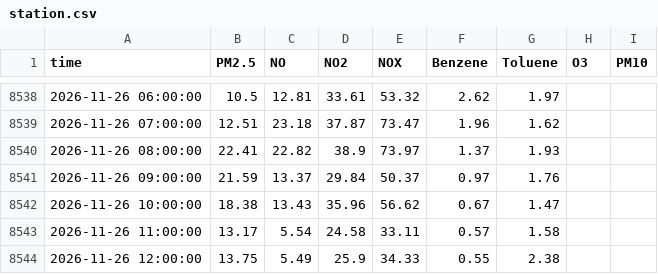
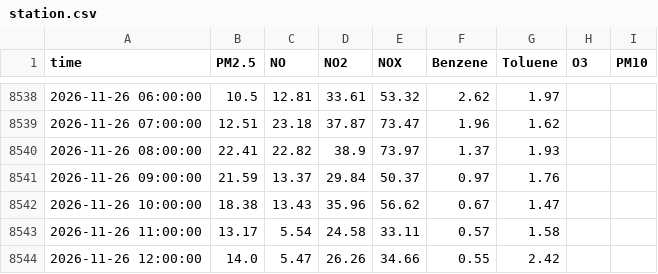
Before and after one commit to Yonifal/shoham-air, a CSV file: data/station.csv, drawn as a sheet; only a part is shown, gaps mark what is left out.

```diff
--- a/data/station.csv
+++ b/data/station.csv
@@ -8543,2 +8543,2 @@ time,PM2.5,NO,NO2,NOX,Benzene,Toluene,O3,PM10
 2026-11-26 11:00:00,13.17,5.54,24.58,33.11,0.57,1.58,,
-2026-11-26 12:00:00,13.75,5.49,25.9,34.33,0.55,2.38,,
+2026-11-26 12:00:00,14.0,5.47,26.26,34.66,0.55,2.42,,
```
Also changed, not shown: 2 other files.
